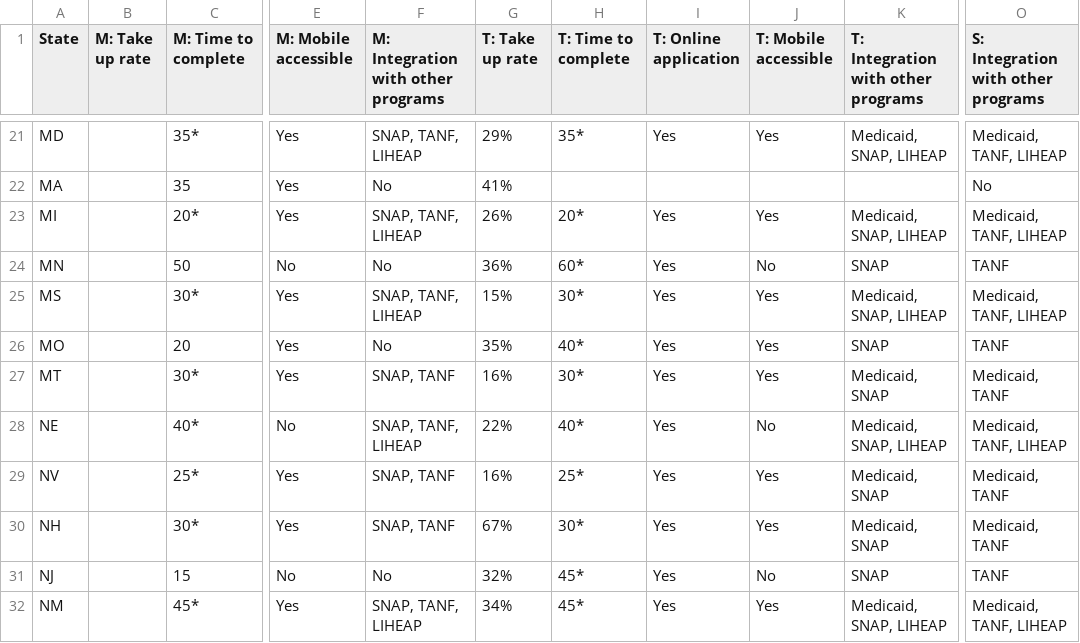
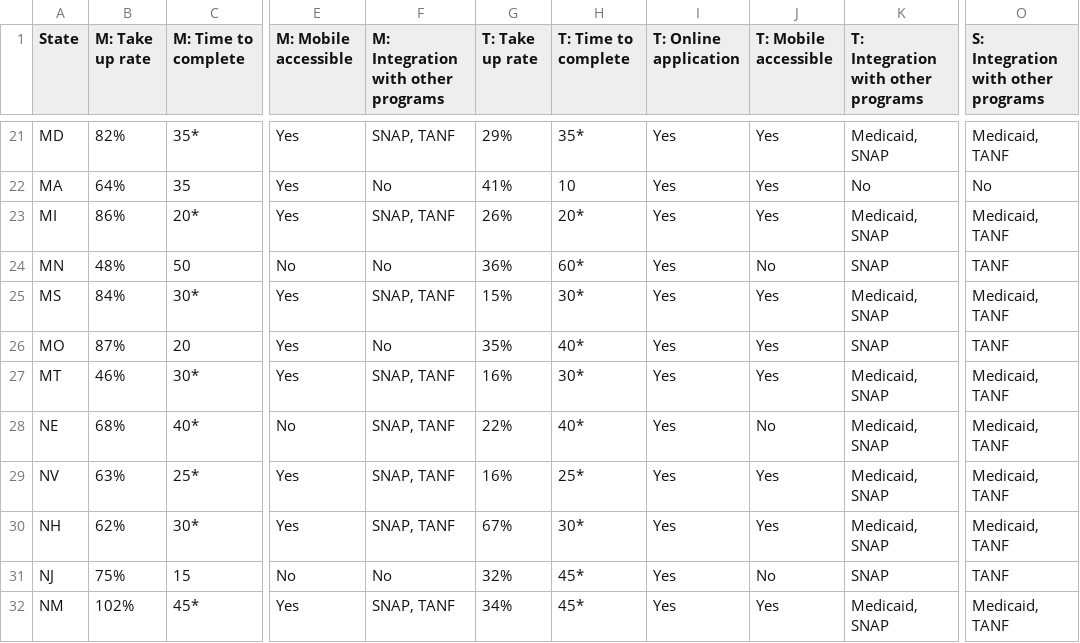
Before and after one commit to kwheelan/Administrative-Burden-Atlas, a CSV file: static/data/admin_burden_data.csv, drawn as a sheet; only a part is shown, gaps mark what is left out; the diff covers the shown part only; the diff names each change by its address in the sheet, - before the commit and + after, or states it on an @@ line.

```diff
--- a/static/data/admin_burden_data.csv
+++ b/static/data/admin_burden_data.csv
-B21 (M: Take up rate): (empty)
+B21 (M: Take up rate): 82%
-F21: SNAP, TANF, LIHEAP
+F21: SNAP, TANF
-K21: Medicaid, SNAP, LIHEAP
+K21: Medicaid, SNAP
-O21: Medicaid, TANF, LIHEAP
+O21: Medicaid, TANF
-B22 (M: Take up rate): (empty)
+B22 (M: Take up rate): 64%
-H22 (T: Time to complete): (empty)
+H22 (T: Time to complete): 10
-I22 (T: Online application): (empty)
+I22 (T: Online application): Yes
-J22 (T: Mobile accessible): (empty)
+J22 (T: Mobile accessible): Yes
-K22: (empty)
+K22: No
-B23 (M: Take up rate): (empty)
+B23 (M: Take up rate): 86%
-F23: SNAP, TANF, LIHEAP
+F23: SNAP, TANF
-K23: Medicaid, SNAP, LIHEAP
+K23: Medicaid, SNAP
-O23: Medicaid, TANF, LIHEAP
+O23: Medicaid, TANF
-B24 (M: Take up rate): (empty)
+B24 (M: Take up rate): 48%
-B25 (M: Take up rate): (empty)
+B25 (M: Take up rate): 84%
-F25: SNAP, TANF, LIHEAP
+F25: SNAP, TANF
-K25: Medicaid, SNAP, LIHEAP
+K25: Medicaid, SNAP
-O25: Medicaid, TANF, LIHEAP
+O25: Medicaid, TANF
-B26 (M: Take up rate): (empty)
+B26 (M: Take up rate): 87%
-B27 (M: Take up rate): (empty)
+B27 (M: Take up rate): 46%
-B28 (M: Take up rate): (empty)
+B28 (M: Take up rate): 68%
-F28: SNAP, TANF, LIHEAP
+F28: SNAP, TANF
-K28: Medicaid, SNAP, LIHEAP
+K28: Medicaid, SNAP
-O28: Medicaid, TANF, LIHEAP
+O28: Medicaid, TANF
-B29 (M: Take up rate): (empty)
+B29 (M: Take up rate): 63%
-B30 (M: Take up rate): (empty)
+B30 (M: Take up rate): 62%
-B31 (M: Take up rate): (empty)
+B31 (M: Take up rate): 75%
-B32 (M: Take up rate): (empty)
+B32 (M: Take up rate): 102%
-F32: SNAP, TANF, LIHEAP
+F32: SNAP, TANF
-K32: Medicaid, SNAP, LIHEAP
+K32: Medicaid, SNAP
-O32: Medicaid, TANF, LIHEAP
+O32: Medicaid, TANF
```
Also changed, not shown: 148 edited cells elsewhere in this file, 9 other files.
